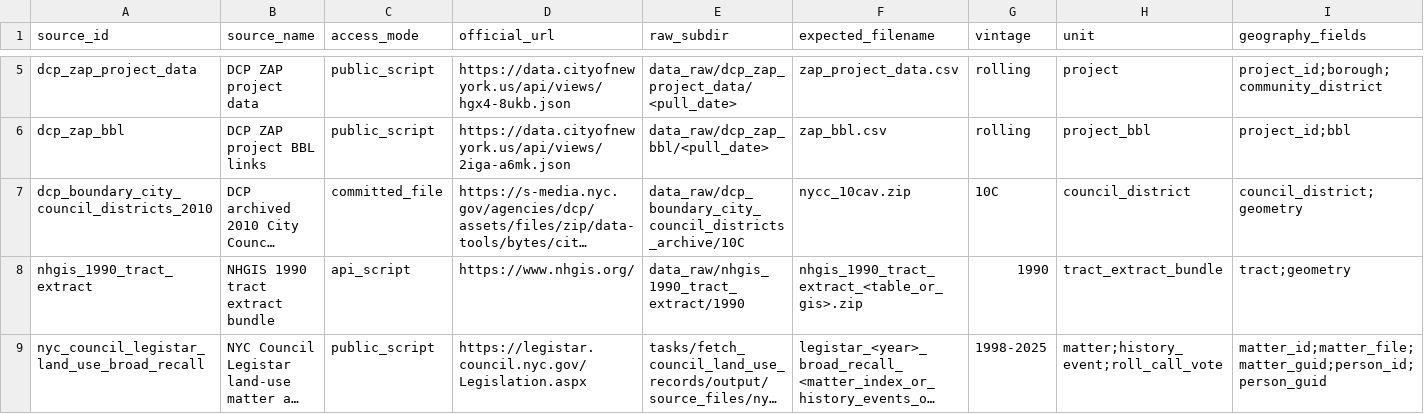
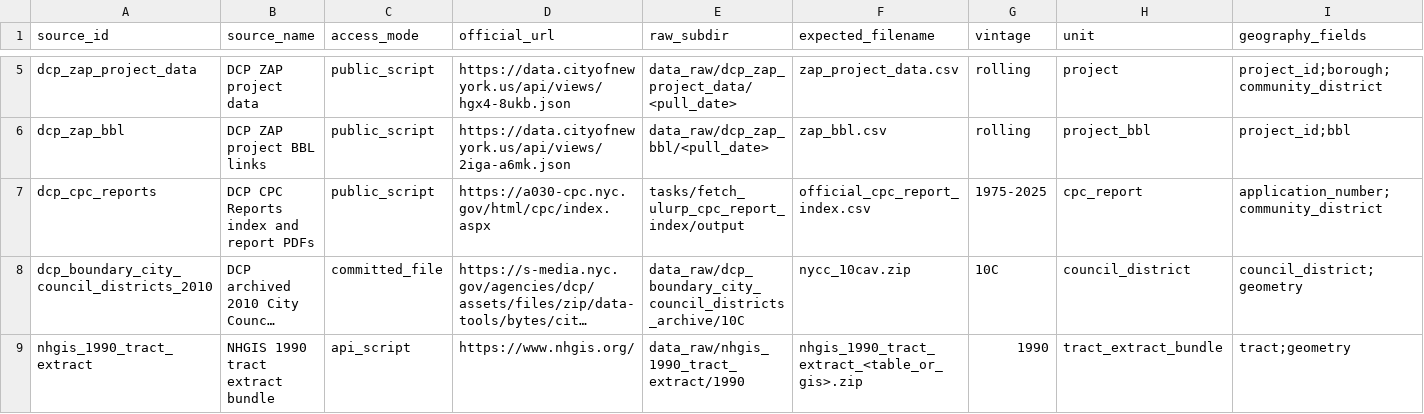
Before and after one commit to JacobHerbstman/nyc_court_case, a CSV file: tasks/source_registry/code/source_catalog.csv, drawn as a sheet; only a part is shown, gaps mark what is left out; the shorter side is filled out with more unchanged rows; long unchanged cells end in …; rows hold the shown columns only; the diff names each change by its address in the sheet, - before the commit and + after, or states it on an @@ line.

Commit message:
build official ulurp cpc corpus

```diff
--- a/tasks/source_registry/code/source_catalog.csv
+++ b/tasks/source_registry/code/source_catalog.csv
+row 7: dcp_cpc_reports | DCP CPC Reports index and report PDFs | public_script | https://a030-cpc.nyc.gov/html/cpc/index.aspx | tasks/fetch_ulurp_cpc_report_index/output | official_cpc_report_index.csv | 1975-2025 | cpc_report | application_number;community_district
```
Also changed, not shown: 40 other files.
